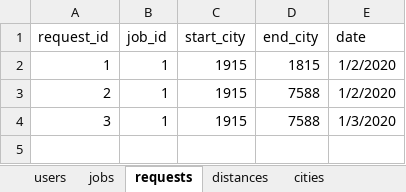
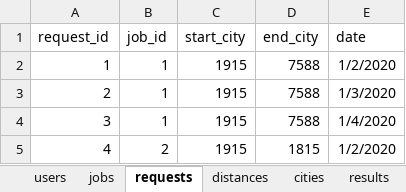
Before and after one commit to kmatusz/flixbus_project, an Excel workbook: db/initial_data/initial_data.xlsx, sheet requests, drawn as a sheet; values as stored, in another font and other column widths than the file's, no borders; the diff names each change by its address in the sheet, - before the commit and + after, or states it on an @@ line.

```diff
--- a/db/initial_data/initial_data.xlsx (sheet requests)
+++ b/db/initial_data/initial_data.xlsx (sheet requests)
+sheet tab: results
-D2 (end_city): 1815
+D2 (end_city): 7588
-E3 (date): 1/2/2020
+E3 (date): 1/3/2020
-E4 (date): 1/3/2020
+E4 (date): 1/4/2020
+row 5: 4 | 2 | 1915 | 1815 | 1/2/2020
```
Also changed, not shown: sheet jobs, other sheet tabs, 18 other files.
